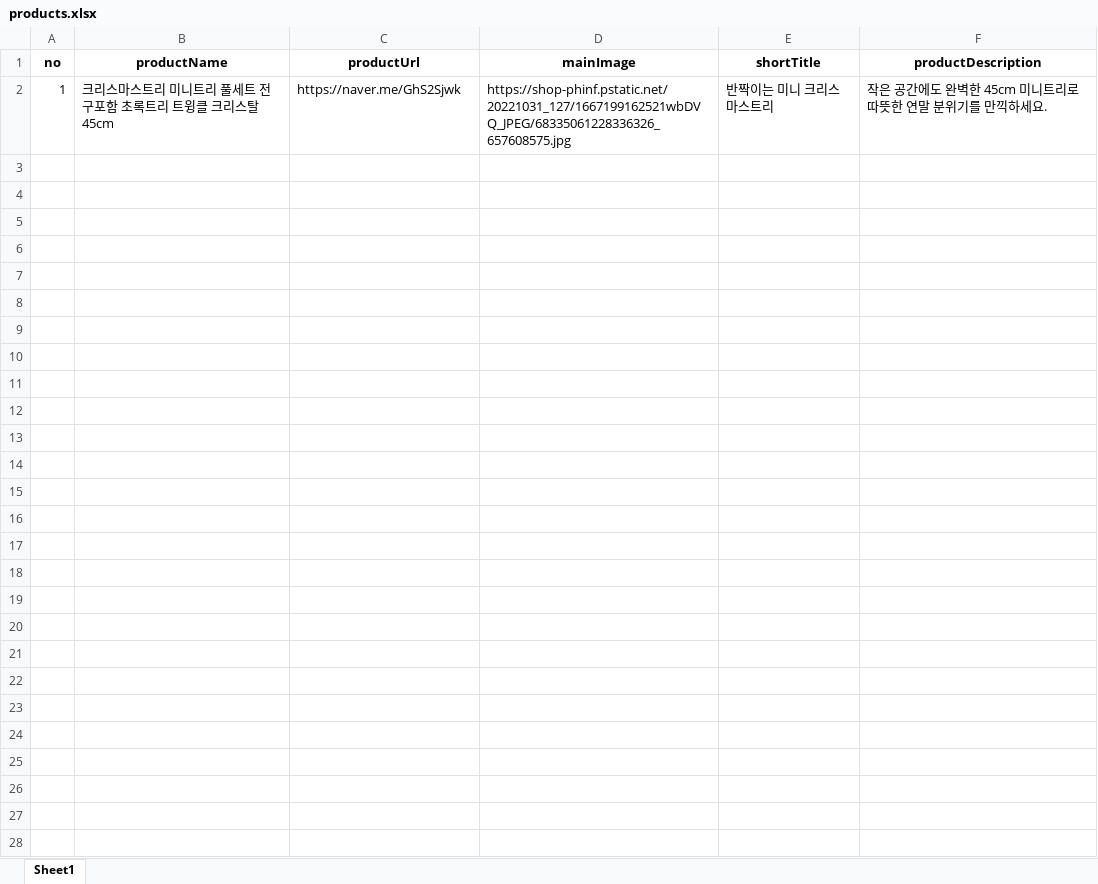
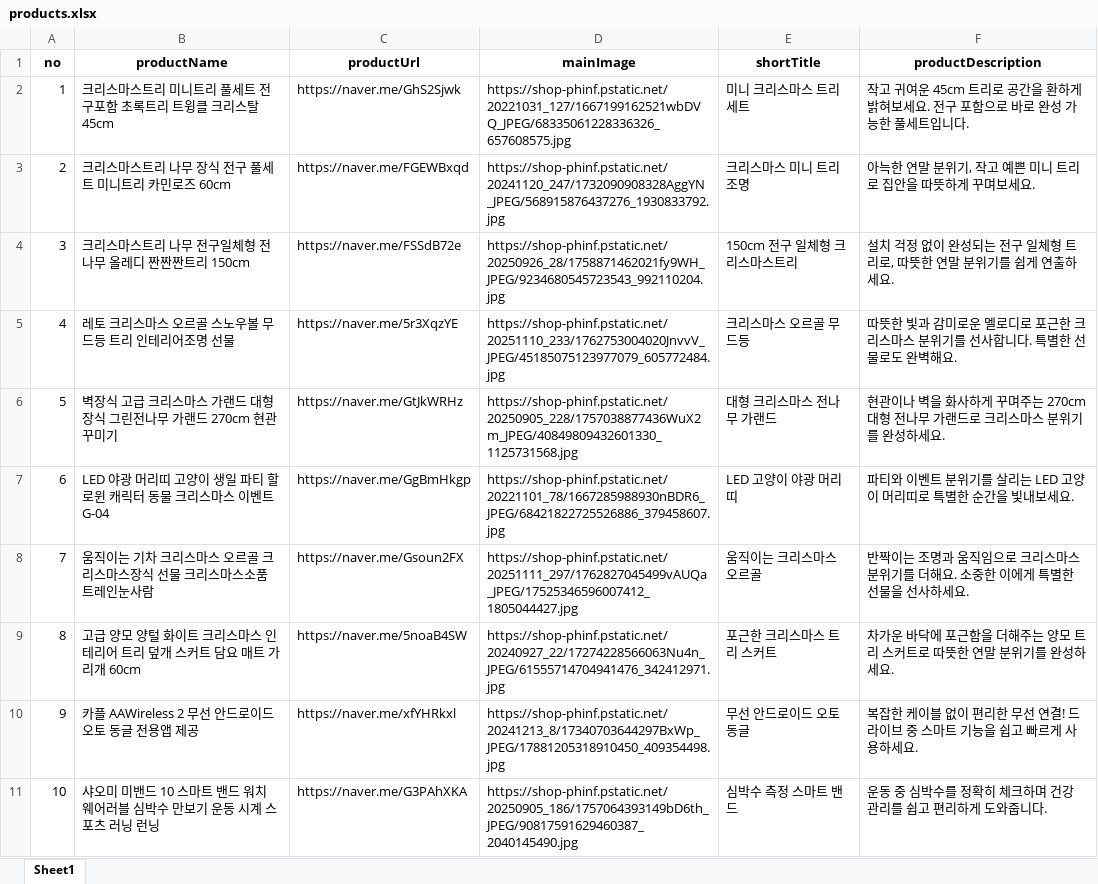
Before and after one commit to hajinfam/hajinfam.github.io, an Excel workbook: products.xlsx, sheet Sheet1, drawn as a sheet; only a part is shown; values as stored, in another font and other column widths than the file's, no borders; the diff covers the shown part only; the diff names each change by its address in the sheet, - before the commit and + after, or states it on an @@ line.

Commit message:
All-in-one: update products & pages

```diff
--- a/products.xlsx (sheet Sheet1)
+++ b/products.xlsx (sheet Sheet1)
-E2 (shortTitle): 반짝이는 미니 크리스마스트리
+E2 (shortTitle): 미니 크리스마스 트리 세트
-F2 (productDescription): 작은 공간에도 완벽한 45cm 미니트리로 따뜻한 연말 분위기를 만끽하세요.
+F2 (productDescription): 작고 귀여운 45cm 트리로 공간을 환하게 밝혀보세요. 전구 포함으로 바로 완성 가능한 풀세트입니다.
+row 3: 2 | 크리스마스트리 나무 장식 전구 풀세트 미니트리 카민로즈 60cm | https://naver.me/FGEWBxqd | https://shop-phinf.pstatic.net/20241120_247/1732090908328AggYN_JPEG/568915876437276_1930833792.jpg | 크리스마스 미니 트리 조명 | 아늑한 연말 분위기, 작고 예쁜 미니 트리로 집안을 따뜻하게 꾸며보세요.
+row 4: 3 | 크리스마스트리 나무 전구일체형 전나무 올레디 짠짠짠트리 150cm | https://naver.me/FSSdB72e | https://shop-phinf.pstatic.net/20250926_28/1758871462021fy9WH_JPEG/9234680545723543_992110204.jpg | 150cm 전구 일체형 크리스마스트리 | 설치 걱정 없이 완성되는 전구 일체형 트리로, 따뜻한 연말 분위기를 쉽게 연출하세요.
+row 5: 4 | 레토 크리스마스 오르골 스노우볼 무드등 트리 인테리어조명 선물 | https://naver.me/5r3XqzYE | https://shop-phinf.pstatic.net/20251110_233/1762753004020JnvvV_JPEG/45185075123977079_605772484.jpg | 크리스마스 오르골 무드등 | 따뜻한 빛과 감미로운 멜로디로 포근한 크리스마스 분위기를 선사합니다. 특별한 선물로도 완벽해요.
+row 6: 5 | 벽장식 고급 크리스마스 가랜드 대형 장식 그린전나무 가랜드 270cm 현관 꾸미기 | https://naver.me/GtJkWRHz | https://shop-phinf.pstatic.net/20250905_228/1757038877436WuX2m_JPEG/40849809432601330_1125731568.jpg | 대형 크리스마스 전나무 가랜드 | 현관이나 벽을 화사하게 꾸며주는 270cm 대형 전나무 가랜드로 크리스마스 분위기를 완성하세요.
+row 7: 6 | LED 야광 머리띠 고양이 생일 파티 할로윈 캐릭터 동물 크리스마스 이벤트 G-04 | https://naver.me/GgBmHkgp | https://shop-phinf.pstatic.net/20221101_78/1667285988930nBDR6_JPEG/68421822725526886_379458607.jpg | LED 고양이 야광 머리띠 | 파티와 이벤트 분위기를 살리는 LED 고양이 머리띠로 특별한 순간을 빛내보세요.
+row 8: 7 | 움직이는 기차 크리스마스 오르골 크리스마스장식 선물 크리스마스소품 트레인눈사람 | https://naver.me/Gsoun2FX | https://shop-phinf.pstatic.net/20251111_297/1762827045499vAUQa_JPEG/17525346596007412_1805044427.jpg | 움직이는 크리스마스 오르골 | 반짝이는 조명과 움직임으로 크리스마스 분위기를 더해요. 소중한 이에게 특별한 선물을 선사하세요.
+row 9: 8 | 고급 양모 양털 화이트 크리스마스 인테리어 트리 덮개 스커트 담요 매트 가리개 60cm | https://naver.me/5noaB4SW | https://shop-phinf.pstatic.net/20240927_22/17274228566063Nu4n_JPEG/61555714704941476_342412971.jpg | 포근한 크리스마스 트리 스커트 | 차가운 바닥에 포근함을 더해주는 양모 트리 스커트로 따뜻한 연말 분위기를 완성하세요.
+row 10: 9 | 카플 AAWireless 2 무선 안드로이드 오토 동글 전용앱 제공 | https://naver.me/xfYHRkxl | https://shop-phinf.pstatic.net/20241213_8/17340703644297BxWp_JPEG/17881205318910450_409354498.jpg | 무선 안드로이드 오토 동글 | 복잡한 케이블 없이 편리한 무선 연결! 드라이브 중 스마트 기능을 쉽고 빠르게 사용하세요.
+row 11: 10 | 샤오미 미밴드 10 스마트 밴드 워치 웨어러블 심박수 만보기 운동 시계 스포츠 러닝 런닝 | https://naver.me/G3PAhXKA | https://shop-phinf.pstatic.net/20250905_186/1757064393149bD6th_JPEG/90817591629460387_2040145490.jpg | 심박수 측정 스마트 밴드 | 운동 중 심박수를 정확히 체크하며 건강 관리를 쉽고 편리하게 도와줍니다.
```
Also changed, not shown: 21 added rows elsewhere in this sheet, 33 other files.
